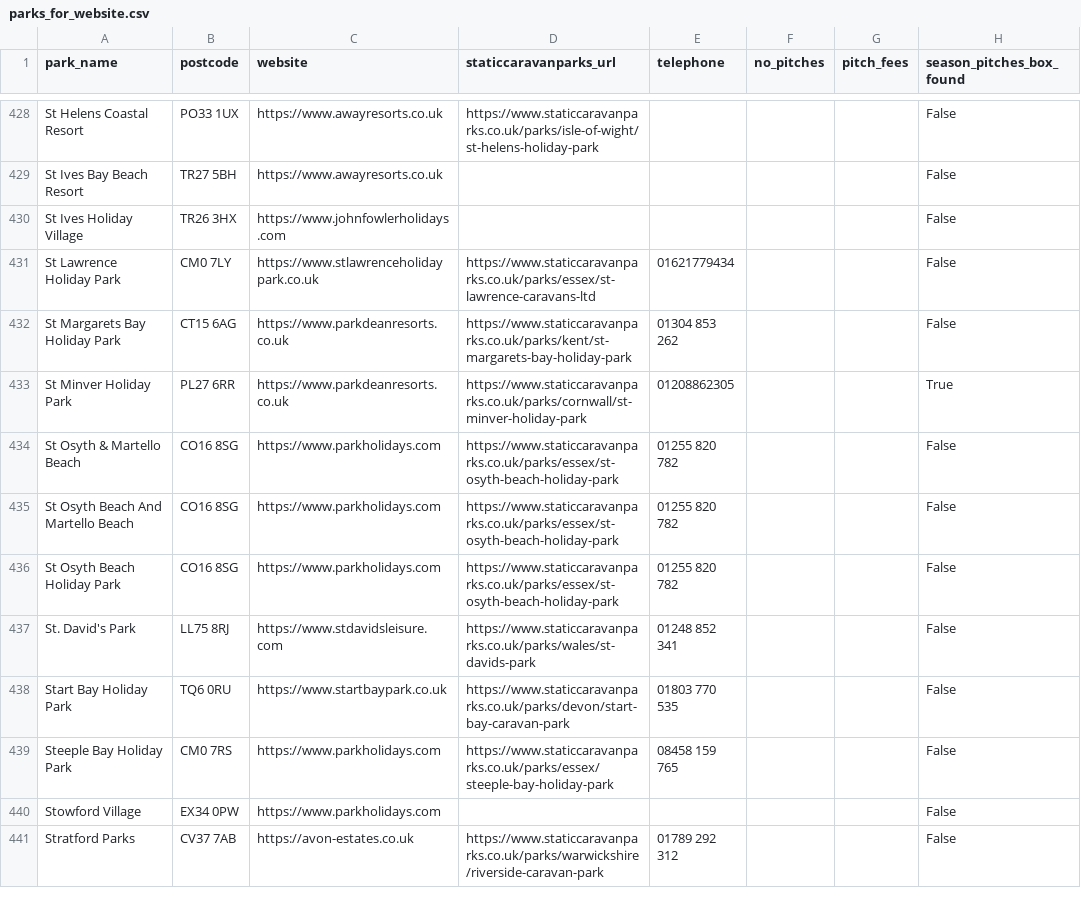
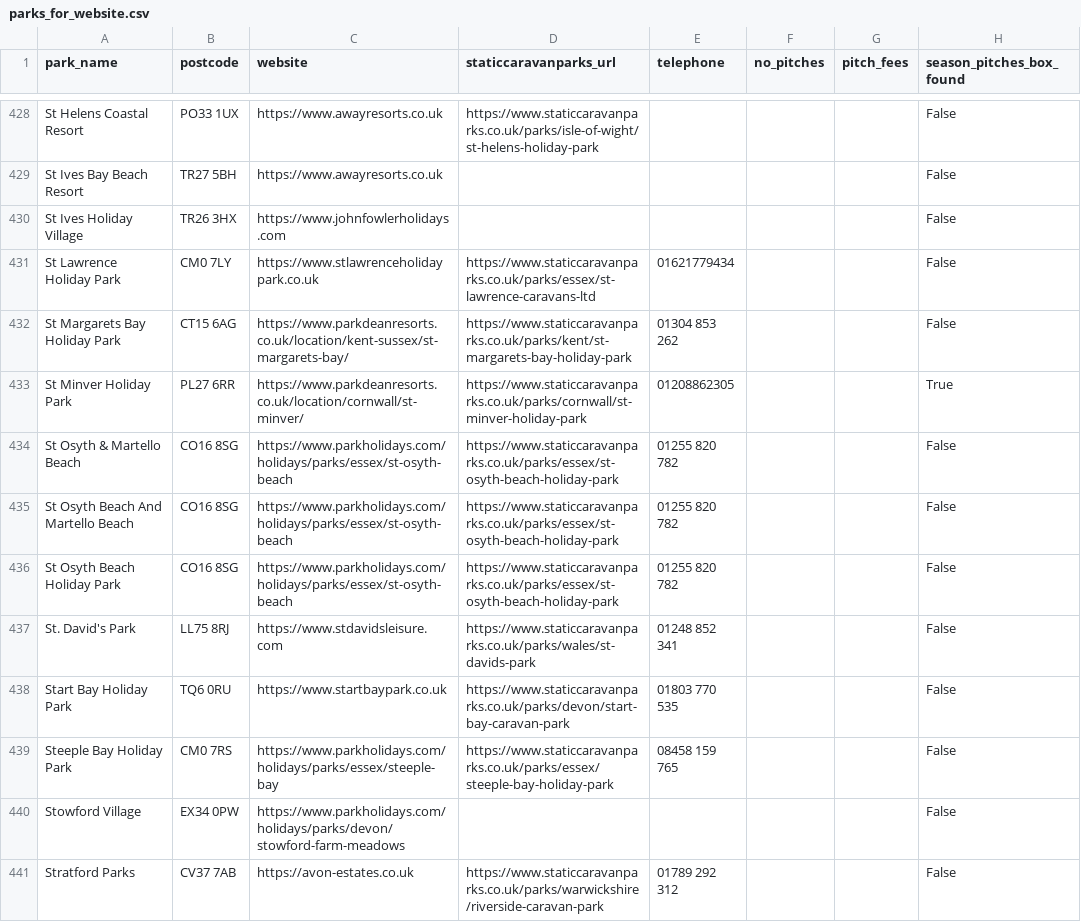
Before and after one commit to Qwerty142857/caravan_watch, a CSV file: parks_for_website.csv, drawn as a sheet; only a part is shown, gaps mark what is left out; the diff covers the shown part only; the diff names each change by its address in the sheet, - before the commit and + after, or states it on an @@ line.

```diff
--- a/parks_for_website.csv
+++ b/parks_for_website.csv
-C432 (website): https://www.parkdeanresorts.co.uk
+C432 (website): https://www.parkdeanresorts.co.uk/location/kent-sussex/st-margarets-bay/
-C433 (website): https://www.parkdeanresorts.co.uk
+C433 (website): https://www.parkdeanresorts.co.uk/location/cornwall/st-minver/
-C434:C436 (website): https://www.parkholidays.com
+C434:C436 (website): https://www.parkholidays.com/holidays/parks/essex/st-osyth-beach
-C439 (website): https://www.parkholidays.com
+C439 (website): https://www.parkholidays.com/holidays/parks/essex/steeple-bay
-C440 (website): https://www.parkholidays.com
+C440 (website): https://www.parkholidays.com/holidays/parks/devon/stowford-farm-meadows
```
Also changed, not shown: 181 edited cells elsewhere in this file, 2 other files.
